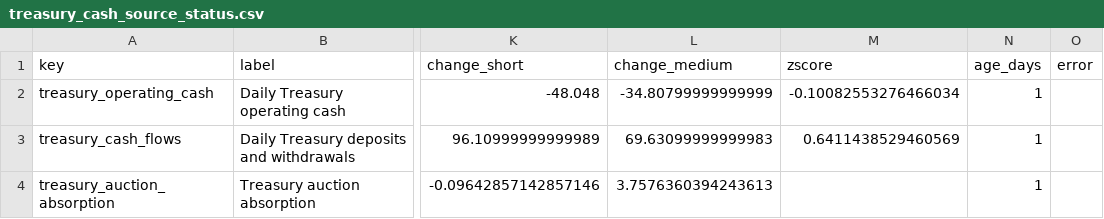
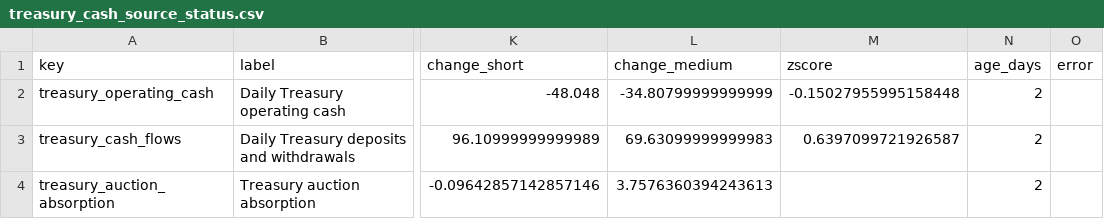
Before and after one commit to sphynxkatt0-arch/cot-report, a CSV file: analysis/model_output/treasury_cash_source_status.csv, drawn as a sheet; only a part is shown, gaps mark what is left out; the diff names each change by its address in the sheet, - before the commit and + after, or states it on an @@ line.

```diff
--- a/analysis/model_output/treasury_cash_source_status.csv
+++ b/analysis/model_output/treasury_cash_source_status.csv
-M2 (zscore): -0.10082553276466034
+M2 (zscore): -0.15027955995158448
-N2:N4 (age_days): 1
+N2:N4 (age_days): 2
-M3 (zscore): 0.6411438529460569
+M3 (zscore): 0.6397099721926587
```
Also changed, not shown: analysis/model_output/macro_liquidity_source_status.csv, 14 other files.
